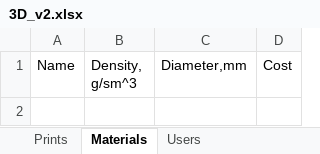
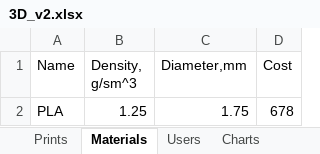
Before and after one commit to AlexeyZhukoff/3DPrinting_v2, an Excel workbook: 3D_v2.xlsx, sheet Materials, drawn as a sheet; values as stored, in another font and other column widths than the file's, no borders; the diff names each change by its address in the sheet, - before the commit and + after, or states it on an @@ line.

Commit message:
template

```diff
--- a/3D_v2.xlsx (sheet Materials)
+++ b/3D_v2.xlsx (sheet Materials)
+sheet tab: Charts
+row 2: PLA | 1.25 | 1.75 | 678
```
Also changed, not shown: charts or pictures.
